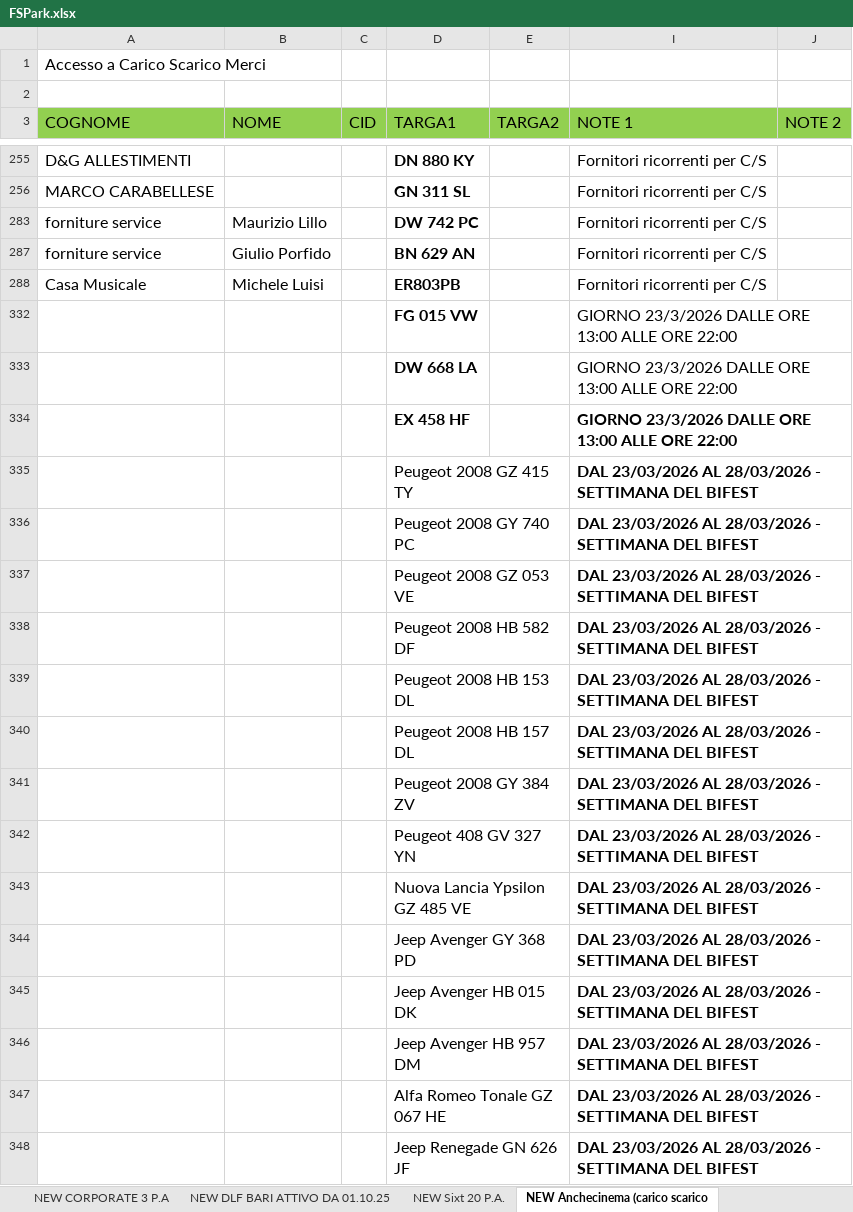
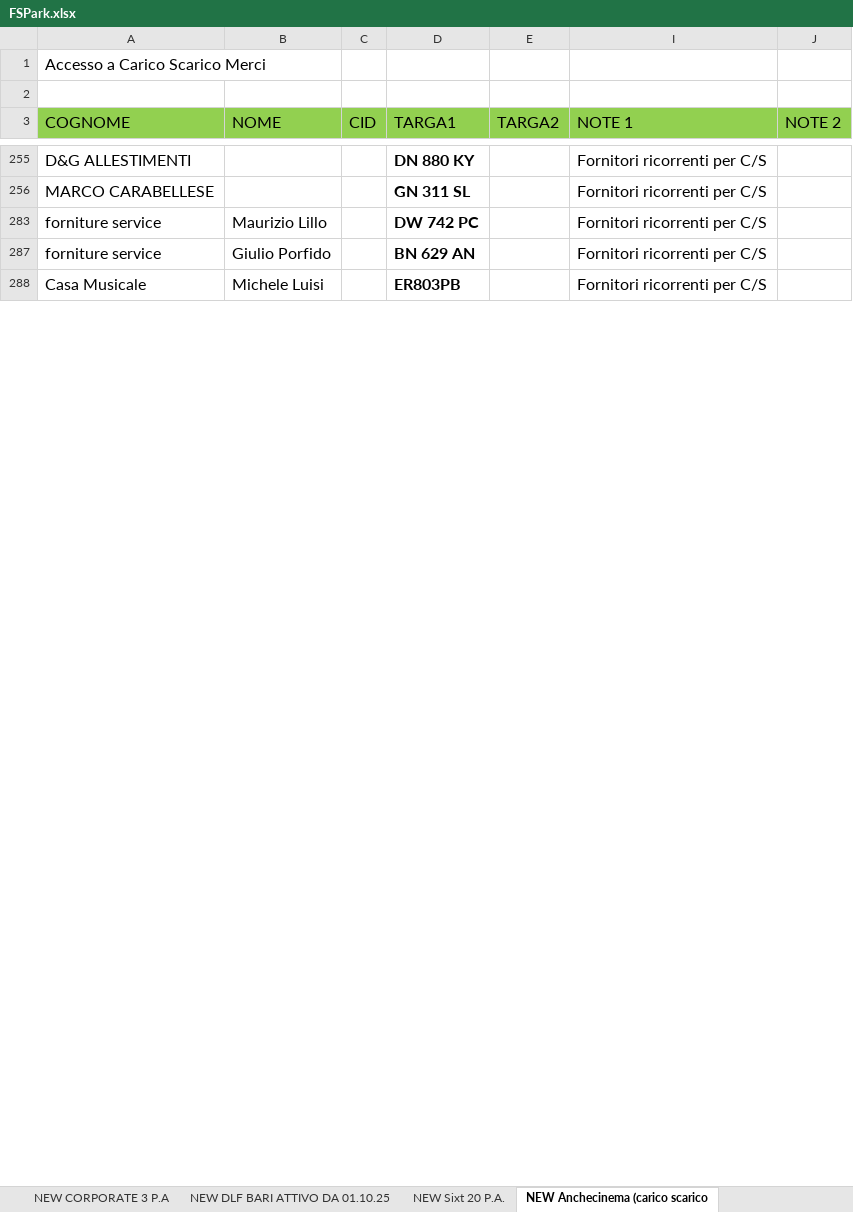
Before and after one commit to alexdavy75/targhe, an Excel workbook: FSPark.xlsx, sheet NEW Anchecinema (carico scarico, drawn as a sheet; only a part is shown, gaps mark what is left out; values as stored, in another font and other column widths than the file's, no borders; removed rows and columns are numbered as before the commit, all else as after; the diff covers the shown part only; the diff names each change by its address in the sheet, - before the commit and + after, or states it on an @@ line.

```diff
--- a/FSPark.xlsx (sheet NEW Anchecinema (carico scarico)
+++ b/FSPark.xlsx (sheet NEW Anchecinema (carico scarico)
@@ row 332 hidden:  |  |  | FG 015 VW |  | GIORNO 23/3/2026 DALLE ORE 13:00 ALLE ORE 22:00 @@
@@ row 333 hidden:  |  |  | DW 668 LA |  | GIORNO 23/3/2026 DALLE ORE 13:00 ALLE ORE 22:00 @@
@@ row 334 hidden:  |  |  | EX 458 HF |  | GIORNO 23/3/2026 DALLE ORE 13:00 ALLE ORE 22:00 @@
@@ row 335 hidden:  |  |  | Peugeot 2008 GZ 415 TY |  | DAL 23/03/2026 AL 28/03/2026 - SETTIMANA DEL BIFEST @@
@@ row 336 hidden:  |  |  | Peugeot 2008 GY 740 PC |  | DAL 23/03/2026 AL 28/03/2026 - SETTIMANA DEL BIFEST @@
@@ row 337 hidden:  |  |  | Peugeot 2008 GZ 053 VE |  | DAL 23/03/2026 AL 28/03/2026 - SETTIMANA DEL BIFEST @@
@@ row 338 hidden:  |  |  | Peugeot 2008 HB 582 DF |  | DAL 23/03/2026 AL 28/03/2026 - SETTIMANA DEL BIFEST @@
@@ row 339 hidden:  |  |  | Peugeot 2008 HB 153 DL |  | DAL 23/03/2026 AL 28/03/2026 - SETTIMANA DEL BIFEST @@
@@ row 340 hidden:  |  |  | Peugeot 2008 HB 157 DL |  | DAL 23/03/2026 AL 28/03/2026 - SETTIMANA DEL BIFEST @@
@@ row 341 hidden:  |  |  | Peugeot 2008 GY 384 ZV |  | DAL 23/03/2026 AL 28/03/2026 - SETTIMANA DEL BIFEST @@
@@ row 342 hidden:  |  |  | Peugeot 408 GV 327 YN |  | DAL 23/03/2026 AL 28/03/2026 - SETTIMANA DEL BIFEST @@
@@ row 343 hidden:  |  |  | Nuova Lancia Ypsilon GZ 485 VE |  | DAL 23/03/2026 AL 28/03/2026 - SETTIMANA DEL BIFEST @@
@@ row 344 hidden:  |  |  | Jeep Avenger GY 368 PD |  | DAL 23/03/2026 AL 28/03/2026 - SETTIMANA DEL BIFEST @@
@@ row 345 hidden:  |  |  | Jeep Avenger HB 015 DK |  | DAL 23/03/2026 AL 28/03/2026 - SETTIMANA DEL BIFEST @@
@@ row 346 hidden:  |  |  | Jeep Avenger HB 957 DM |  | DAL 23/03/2026 AL 28/03/2026 - SETTIMANA DEL BIFEST @@
@@ row 347 hidden:  |  |  | Alfa Romeo Tonale GZ 067 HE |  | DAL 23/03/2026 AL 28/03/2026 - SETTIMANA DEL BIFEST @@
@@ row 348 hidden:  |  |  | Jeep Renegade GN 626 JF |  | DAL 23/03/2026 AL 28/03/2026 - SETTIMANA DEL BIFEST @@
```
Also changed, not shown: 1 added row and 23 hidden or unhidden rows elsewhere in this sheet, sheet NEW DBAV, sheet NEW RFI, sheet NEW RFI Presidio Sanitario Bari, other sheet tabs, hidden cells.
